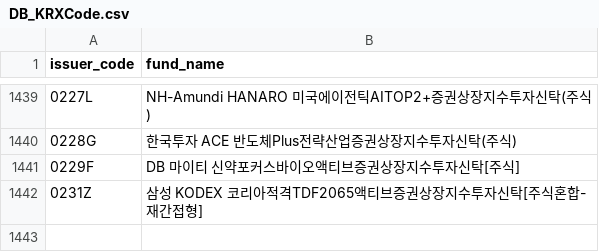
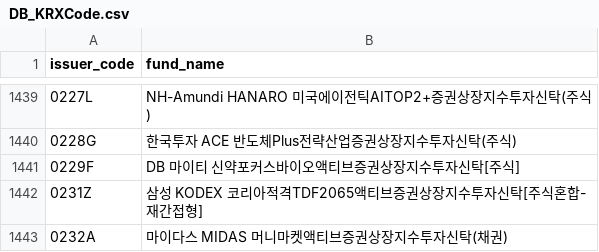
Before and after one commit to sungin-etf/NewETFKR, a CSV file: DB_KRXCode.csv, drawn as a sheet; only a part is shown, gaps mark what is left out.

```diff
--- a/DB_KRXCode.csv
+++ b/DB_KRXCode.csv
@@ -1442 +1442,2 @@ issuer_code,fund_name
 0231Z,삼성 KODEX 코리아적격TDF2065액티브증권상장지수투자신탁[주식혼합-재간접형]
+0232A,마이다스 MIDAS 머니마켓액티브증권상장지수투자신탁(채권)
```
